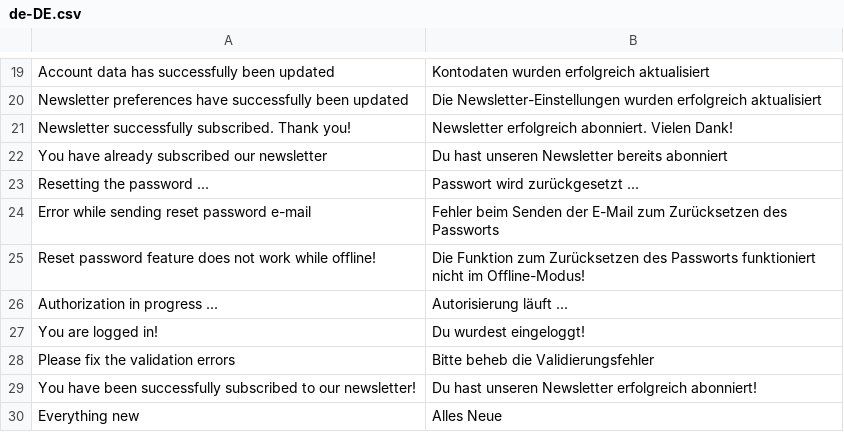
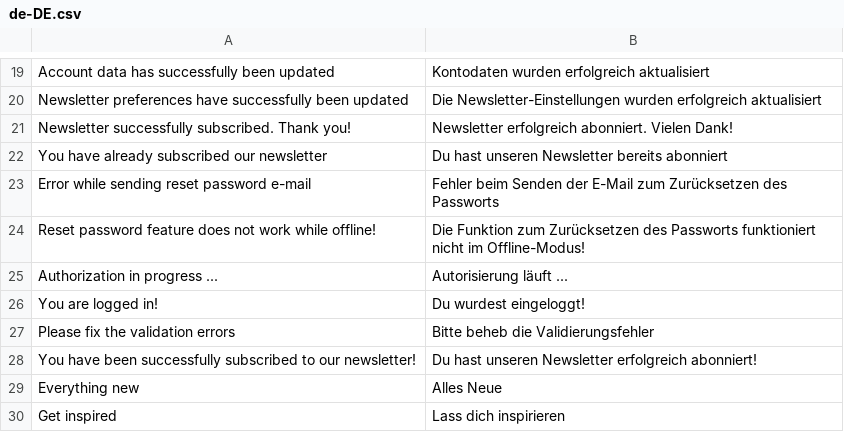
Before and after one commit to vuestorefront/vue-storefront, a CSV file: core/i18n/resource/i18n/de-DE.csv, drawn as a sheet; only a part is shown, gaps mark what is left out; the shorter side is filled out with more unchanged rows; the diff names each change by its address in the sheet, - before the commit and + after, or states it on an @@ line.

```diff
--- a/core/i18n/resource/i18n/de-DE.csv
+++ b/core/i18n/resource/i18n/de-DE.csv
-row 23: Resetting the password ... | Passwort wird zurückgesetzt ...
```
Also changed, not shown: core/i18n/resource/i18n/es-ES.csv, core/i18n/resource/i18n/fr-FR.csv, 7 other files.
